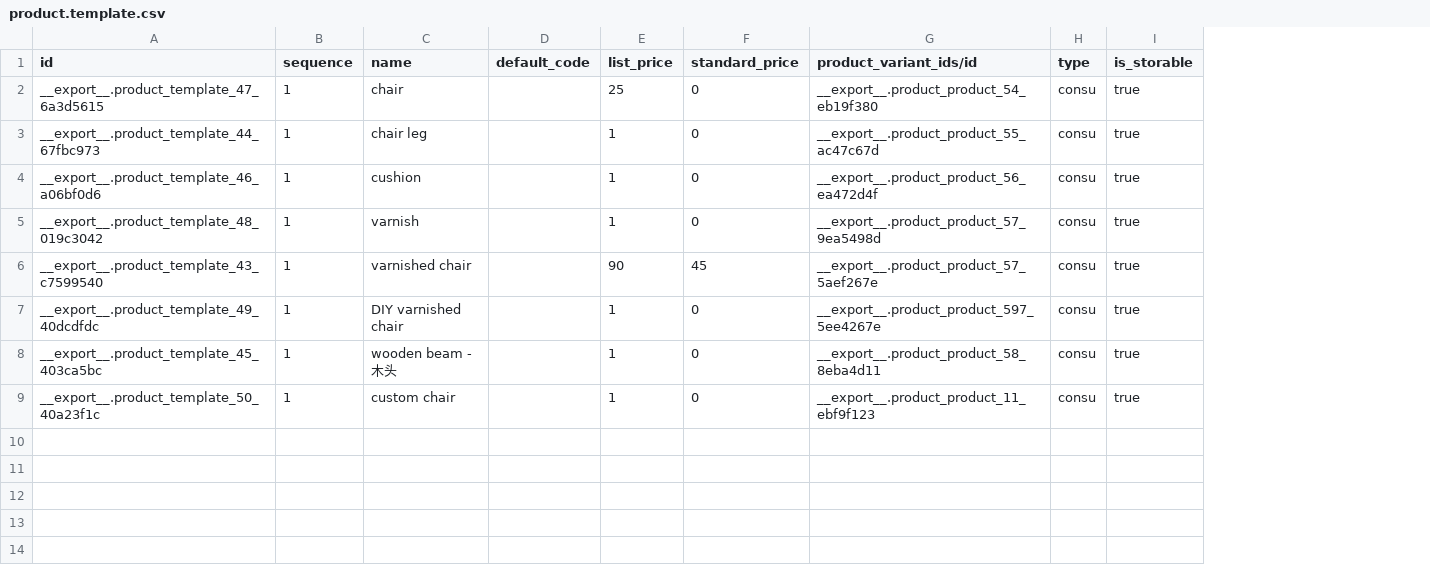
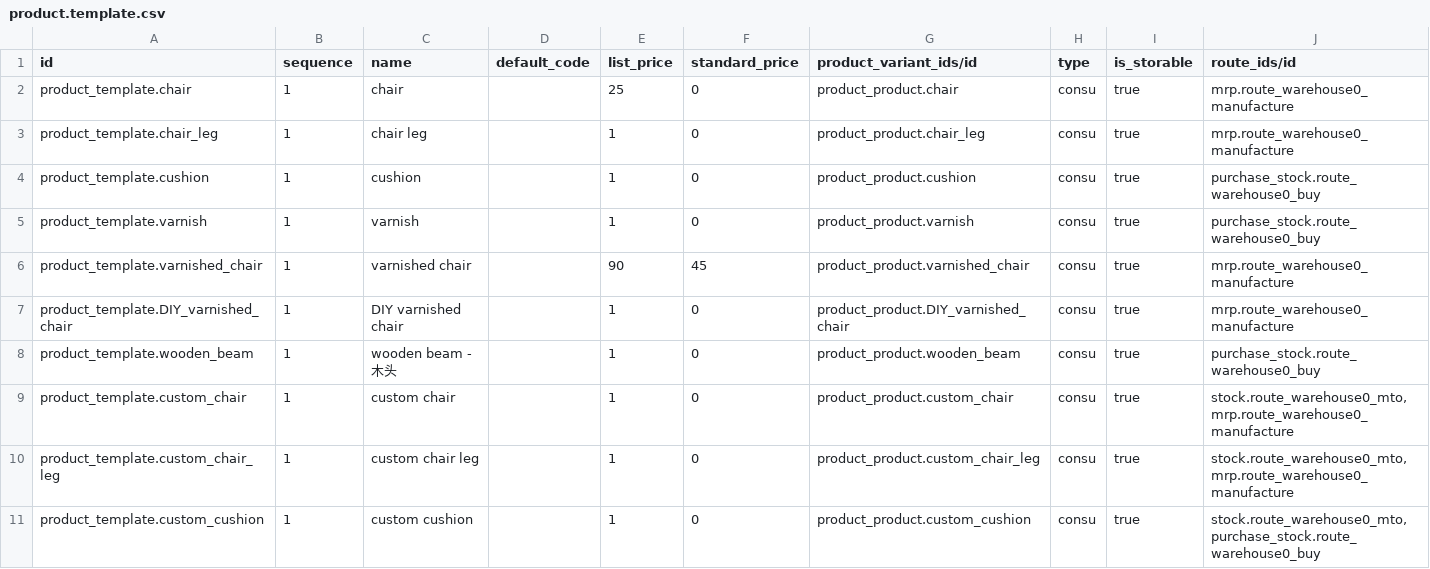
Before and after one commit to brain-tec/odoo-1, a CSV file: freppledata/data/product.template.csv, drawn as a sheet; the diff names each change by its address in the sheet, - before the commit and + after, or states it on an @@ line.

Commit message:
replace external ids in the demo data

```diff
--- a/freppledata/data/product.template.csv
+++ b/freppledata/data/product.template.csv
+column J (route_ids/id), rows 2-9: mrp.route_warehouse0_manufacture | mrp.route_warehouse0_manufacture | purchase_stock.route_warehouse0_buy | purchase_stock.route_warehouse0_buy | mrp.route_warehouse0_manufacture | mrp.route_warehouse0_manufacture | purchase_stock.route_warehouse0_buy | stock.route_warehouse0_mto,mrp.route_warehouse0_manufacture
-A2 (id): __export__.product_template_47_6a3d5615
+A2 (id): product_template.chair
-G2 (product_variant_ids/id): __export__.product_product_54_eb19f380
+G2 (product_variant_ids/id): product_product.chair
-A3 (id): __export__.product_template_44_67fbc973
+A3 (id): product_template.chair_leg
-G3 (product_variant_ids/id): __export__.product_product_55_ac47c67d
+G3 (product_variant_ids/id): product_product.chair_leg
-A4 (id): __export__.product_template_46_a06bf0d6
+A4 (id): product_template.cushion
-G4 (product_variant_ids/id): __export__.product_product_56_ea472d4f
+G4 (product_variant_ids/id): product_product.cushion
-A5 (id): __export__.product_template_48_019c3042
+A5 (id): product_template.varnish
-G5 (product_variant_ids/id): __export__.product_product_57_9ea5498d
+G5 (product_variant_ids/id): product_product.varnish
-A6 (id): __export__.product_template_43_c7599540
+A6 (id): product_template.varnished_chair
-G6 (product_variant_ids/id): __export__.product_product_57_5aef267e
+G6 (product_variant_ids/id): product_product.varnished_chair
-A7 (id): __export__.product_template_49_40dcdfdc
+A7 (id): product_template.DIY_varnished_chair
-G7 (product_variant_ids/id): __export__.product_product_597_5ee4267e
+G7 (product_variant_ids/id): product_product.DIY_varnished_chair
-A8 (id): __export__.product_template_45_403ca5bc
+A8 (id): product_template.wooden_beam
-G8 (product_variant_ids/id): __export__.product_product_58_8eba4d11
+G8 (product_variant_ids/id): product_product.wooden_beam
-A9 (id): __export__.product_template_50_40a23f1c
+A9 (id): product_template.custom_chair
-G9 (product_variant_ids/id): __export__.product_product_11_ebf9f123
+G9 (product_variant_ids/id): product_product.custom_chair
+row 10: product_template.custom_chair_leg | 1 | custom chair leg |  | 1 | 0 | product_product.custom_chair_leg | consu | true | stock.route_warehouse0_mto,mrp.route_warehouse0_manufacture
+row 11: product_template.custom_cushion | 1 | custom cushion |  | 1 | 0 | product_product.custom_cushion | consu | true | stock.route_warehouse0_mto,purchase_stock.route_warehouse0_buy
```
Also changed, not shown: freppledata/data/mrp.bom.csv, freppledata/data/purchase.requisition.csv, 8 other files.
